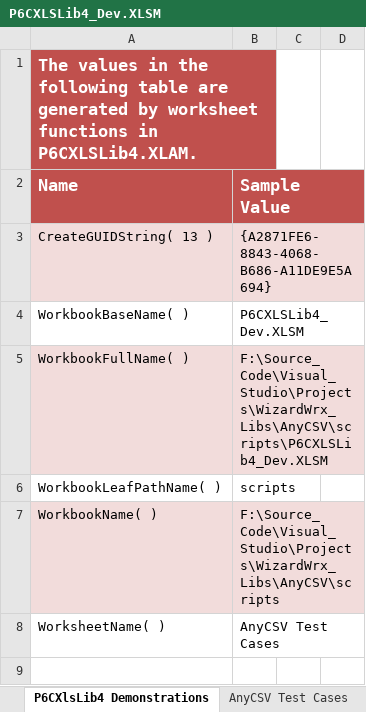
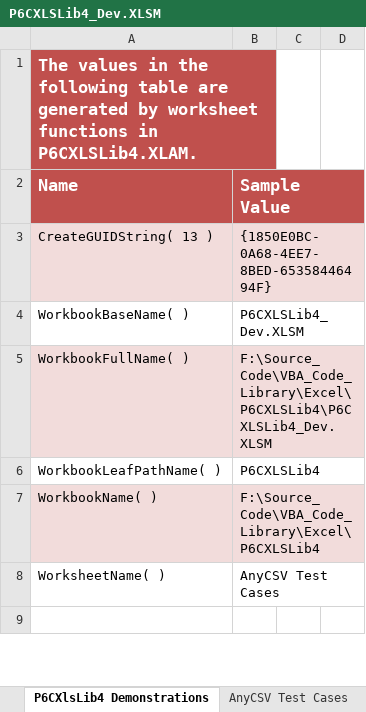
Before and after one commit to txwizard/AnyCSV, an Excel workbook: scripts/P6CXLSLib4_Dev.XLSM, sheet P6CXlsLib4 Demonstrations, drawn as a sheet; only a part is shown; values as stored, in another font and other column widths than the file's, no borders; the diff names each change by its address in the sheet, - before the commit and + after, or states it on an @@ line.

Commit message:
Eliminate P6CXLSLib3.XLAM from the dependency list.

```diff
--- a/scripts/P6CXLSLib4_Dev.XLSM (sheet P6CXlsLib4 Demonstrations)
+++ b/scripts/P6CXLSLib4_Dev.XLSM (sheet P6CXlsLib4 Demonstrations)
-B3: {A2871FE6-8843-4068-B686-A11DE9E5A694}
+B3: {1850E0BC-0A68-4EE7-8BED-65358446494F}
-B5: F:\Source_Code\Visual_Studio\Projects\WizardWrx_Libs\AnyCSV\scripts\P6CXLSLib4_Dev.XLSM
+B5: F:\Source_Code\VBA_Code_Library\Excel\P6CXLSLib4\P6CXLSLib4_Dev.XLSM
-B6: scripts
+B6: P6CXLSLib4
-B7: F:\Source_Code\Visual_Studio\Projects\WizardWrx_Libs\AnyCSV\scripts
+B7: F:\Source_Code\VBA_Code_Library\Excel\P6CXLSLib4
```
Also changed, not shown: 2 other files.
